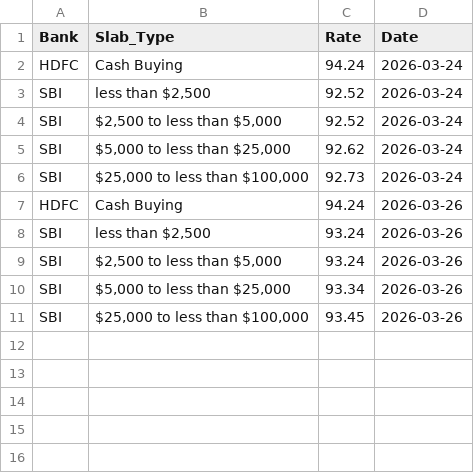
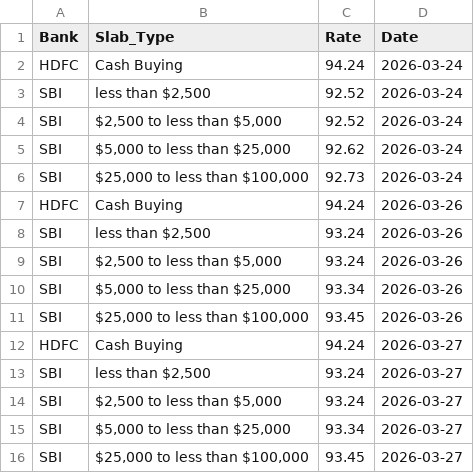
Before and after one commit to Pranjal-agl/SBI_Rate_Archiver, a CSV file: all_rates_history.csv, drawn as a sheet; the diff names each change by its address in the sheet, - before the commit and + after, or states it on an @@ line.

```diff
--- a/all_rates_history.csv
+++ b/all_rates_history.csv
+row 12: HDFC | Cash Buying | 94.24 | 2026-03-27
+row 13: SBI | less than $2,500 | 93.24 | 2026-03-27
+row 14: SBI | $2,500 to less than $5,000 | 93.24 | 2026-03-27
+row 15: SBI | $5,000 to less than $25,000 | 93.34 | 2026-03-27
+row 16: SBI | $25,000 to less than $100,000 | 93.45 | 2026-03-27
```
Also changed, not shown: 2 other files.
